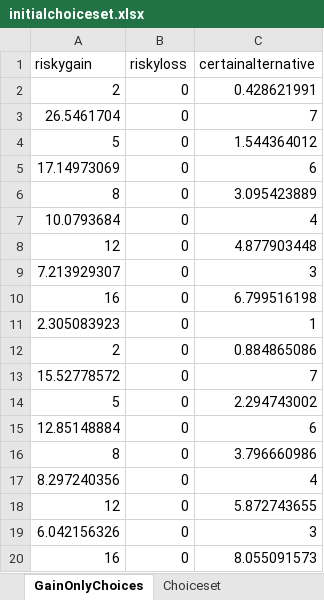
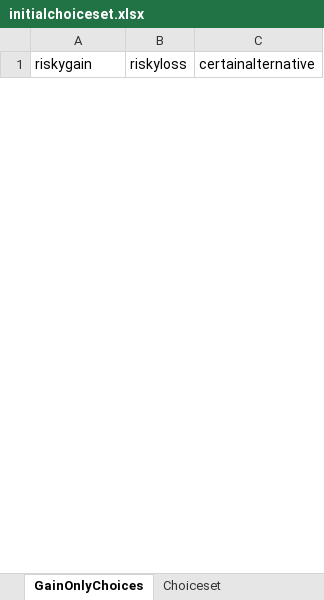
Before and after one commit to mldarwin/clasedecisiontask, an Excel workbook: choice_set/novel_choiceset_creation/initialchoiceset.xlsx, sheet GainOnlyChoices, drawn as a sheet; only a part is shown; values as stored, in another font and other column widths than the file's, no borders; removed rows and columns are numbered as before the commit, all else as after; the diff covers the shown part only; the diff names each change by its address in the sheet, - before the commit and + after, or states it on an @@ line.

Commit message:
Updating choice set
Updating choice set with new gain-only trials

```diff
--- a/choice_set/novel_choiceset_creation/initialchoiceset.xlsx (sheet GainOnlyChoices)
+++ b/choice_set/novel_choiceset_creation/initialchoiceset.xlsx (sheet GainOnlyChoices)
-row 2: 2 | 0 | 0.428621991
-row 3: 26.5461704 | 0 | 7
-row 4: 5 | 0 | 1.544364012
-row 5: 17.14973069 | 0 | 6
-row 6: 8 | 0 | 3.095423889
-row 7: 10.0793684 | 0 | 4
-row 8: 12 | 0 | 4.877903448
-row 9: 7.213929307 | 0 | 3
-row 10: 16 | 0 | 6.799516198
-row 11: 2.305083923 | 0 | 1
-row 12: 2 | 0 | 0.884865086
-row 13: 15.52778572 | 0 | 7
-row 14: 5 | 0 | 2.294743002
-row 15: 12.85148884 | 0 | 6
-row 16: 8 | 0 | 3.796660986
-row 17: 8.297240356 | 0 | 4
-row 18: 12 | 0 | 5.872743655
-row 19: 6.042156326 | 0 | 3
-row 20: 16 | 0 | 8.055091573
```
Also changed, not shown: 35 added rows and 16 removed rows elsewhere in this sheet, sheet Choiceset, sheet GainOnlyGeneration, sheet GainLossGeneration, other sheet tabs, formulas that keep their value, charts or pictures, 1 other file.
